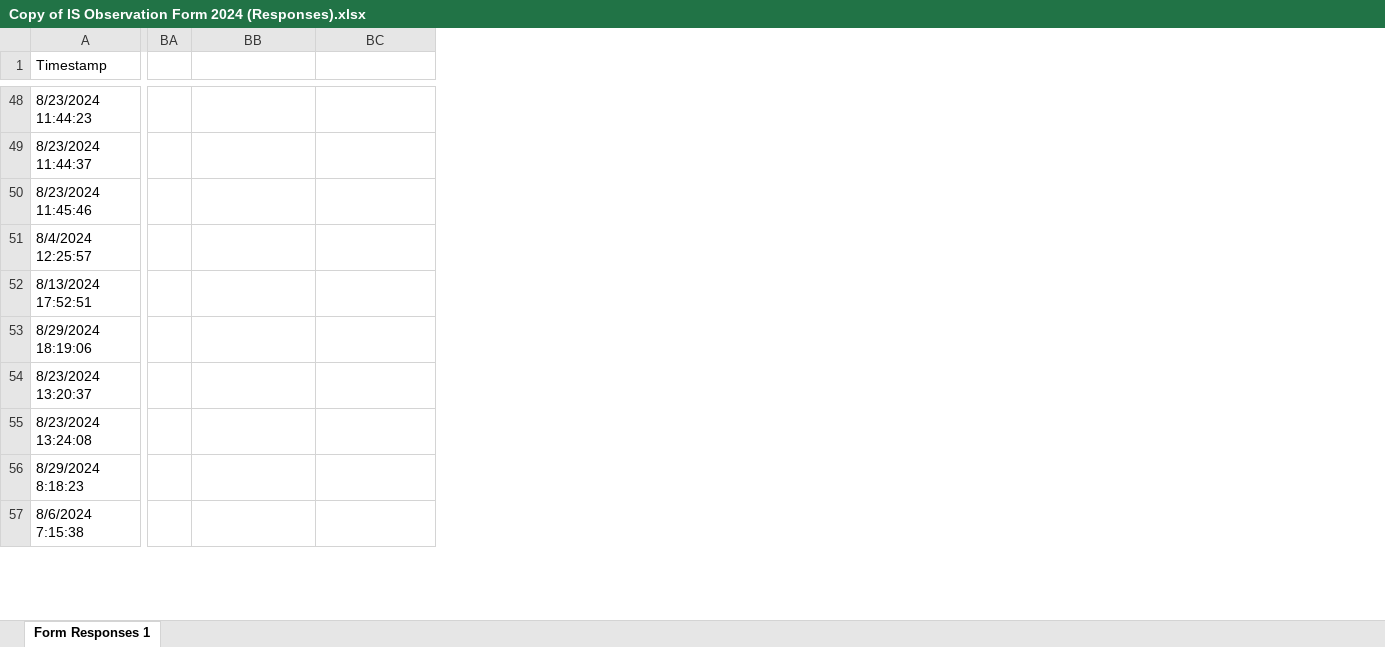
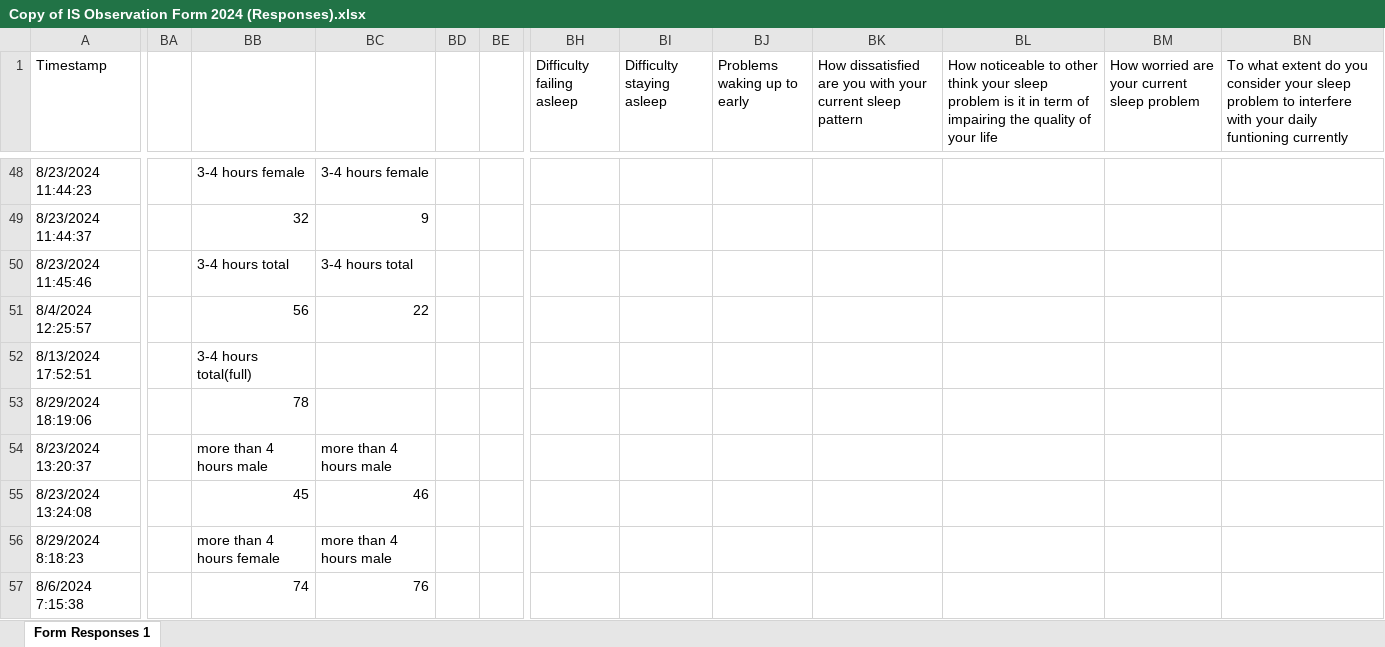
Before and after one commit to Nabsatang02/IS-Observation-Form-2024, an Excel workbook: Copy of IS Observation Form 2024 (Responses).xlsx, sheet Form Responses 1, drawn as a sheet; only a part is shown, gaps mark what is left out; values as stored, in another font and other column widths than the file's, no cell formats; removed rows and columns are numbered as before the commit, all else as after; the diff covers the shown part only; the diff names each change by its address in the sheet, - before the commit and + after, or states it on an @@ line.

```diff
--- a/Copy of IS Observation Form 2024 (Responses).xlsx (sheet Form Responses 1)
+++ b/Copy of IS Observation Form 2024 (Responses).xlsx (sheet Form Responses 1)
-column BA, empty
+column BA, empty
+column BD, empty
+column BE, empty
+column BH (Difficulty failing asleep), empty
+column BI (Difficulty staying asleep), empty
+column BJ (Problems waking up to early), empty
+column BK, row 1: How dissatisfied are you with your current sleep pattern
+column BL, row 1: How noticeable to other think your sleep problem is it in term of impairing the quality of your life
+column BM, row 1: How worried are your current sleep problem
+column BN, row 1: To what extent do you consider your sleep problem to interfere with your daily funtioning currently
-BB48: (empty)
+BB48: 3-4 hours female
-BC48: (empty)
+BC48: 3-4 hours female
-BB49: (empty)
+BB49: 32
-BC49: (empty)
+BC49: 9
-BB50: (empty)
+BB50: 3-4 hours total
-BC50: (empty)
+BC50: 3-4 hours total
-BB51: (empty)
+BB51: 56
-BC51: (empty)
+BC51: 22
-BB52: (empty)
+BB52: 3-4 hours total(full)
-BB53: (empty)
+BB53: 78
-BB54: (empty)
+BB54: more than 4 hours male
-BC54: (empty)
+BC54: more than 4 hours male
-BB55: (empty)
+BB55: 45
-BC55: (empty)
+BC55: 46
-BB56: (empty)
+BB56: more than 4 hours female
-BC56: (empty)
+BC56: more than 4 hours male
-BB57: (empty)
+BB57: 74
-BC57: (empty)
+BC57: 76
```
Also changed, not shown: 2 added columns and 59 edited cells elsewhere in this sheet, cell formats.
